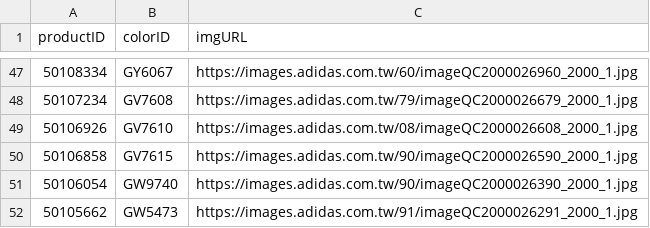
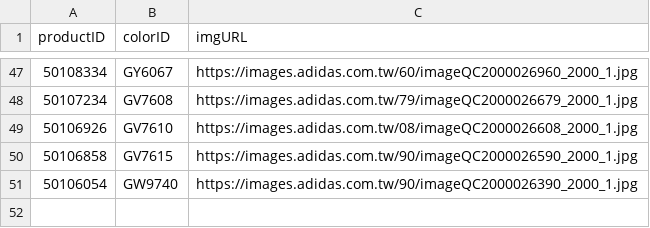
Before and after one commit to IamLesleyLin/colourme, a CSV file: imgcrawling/df_50.csv, drawn as a sheet; only a part is shown, gaps mark what is left out.

Commit message:
Update df_50.csv

```diff
--- a/imgcrawling/df_50.csv
+++ b/imgcrawling/df_50.csv
@@ -51,2 +51 @@ productID,colorID,imgURL
 50106054,GW9740,https://images.adidas.com.tw/90/imageQC2000026390_2000_1.jpg
-50105662,GW5473,https://images.adidas.com.tw/91/imageQC2000026291_2000_1.jpg
```
